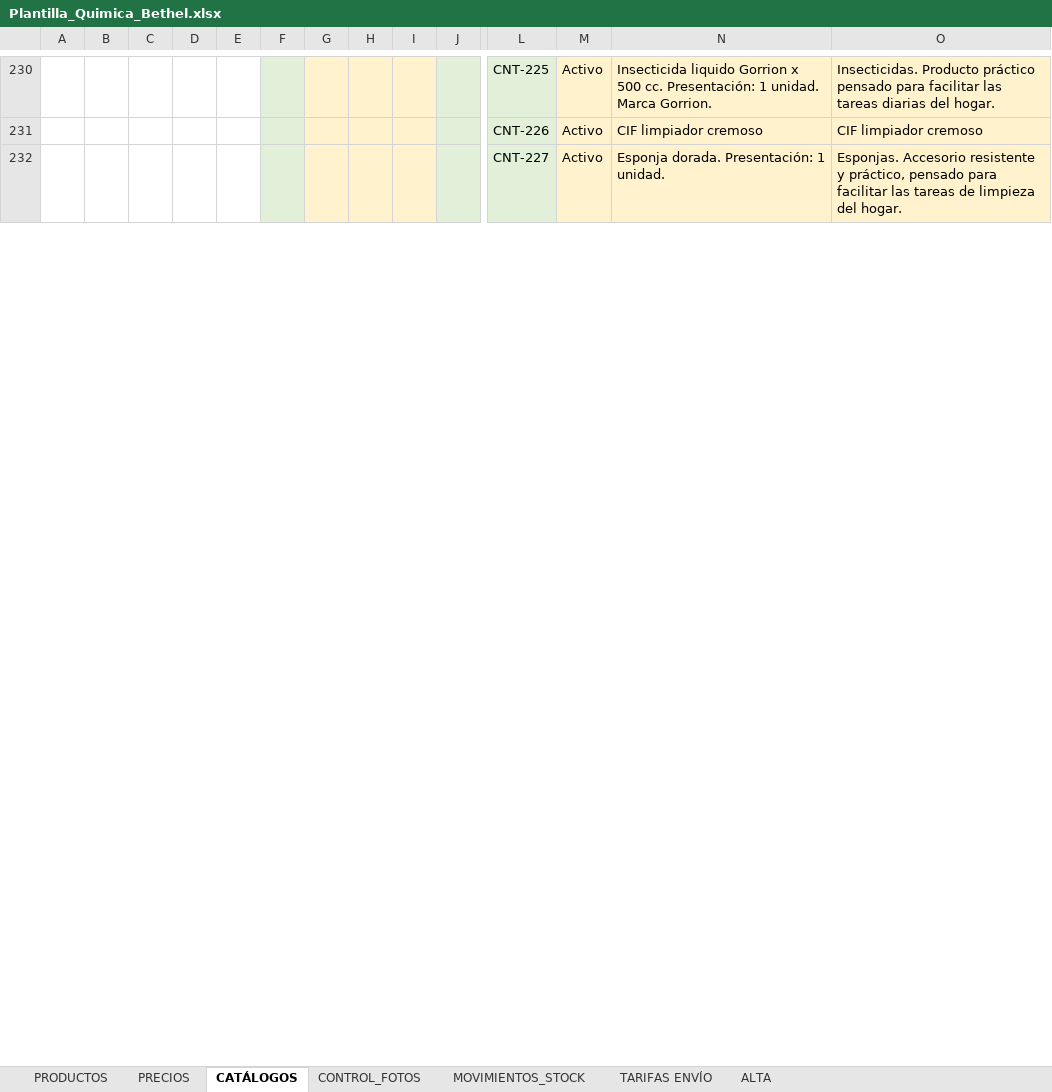
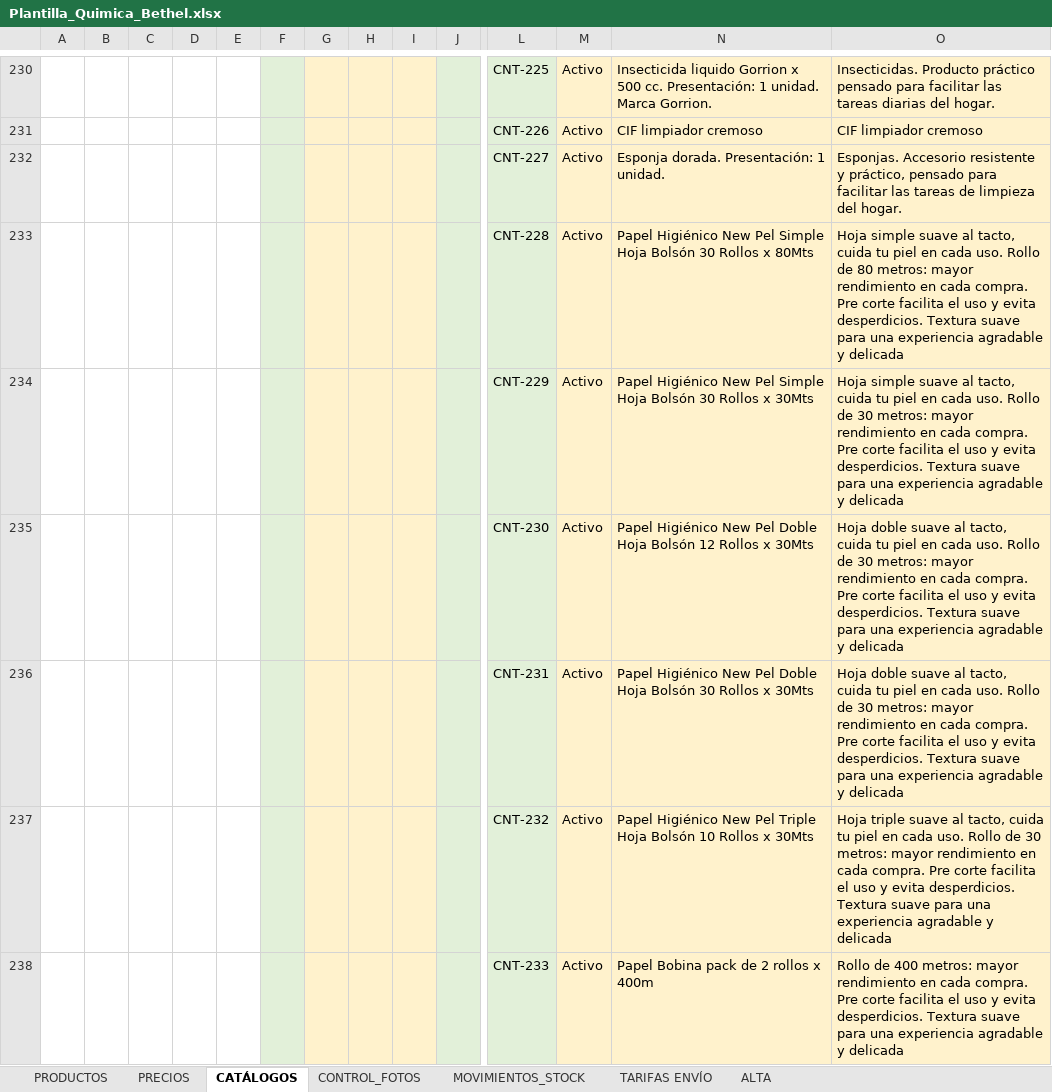
Before and after one commit to facundoguevara001/quimica-bethel, an Excel workbook: public/Plantilla_Quimica_Bethel.xlsx, sheet CATÁLOGOS, drawn as a sheet; only a part is shown, gaps mark what is left out; values as stored, in another font and other column widths than the file's, no borders; conditional formats and table styles not drawn; rows hold the shown columns only; the diff covers the shown part only; the diff names each change by its address in the sheet, - before the commit and + after, or states it on an @@ line.

```diff
--- a/public/Plantilla_Quimica_Bethel.xlsx (sheet CATÁLOGOS)
+++ b/public/Plantilla_Quimica_Bethel.xlsx (sheet CATÁLOGOS)
+row 233:  |  |  |  |  |  |  |  |  |  | CNT-228 | Activo | Papel Higiénico New Pel Simple Hoja Bolsón 30 Rollos x 80Mts | Hoja simple suave al tacto, cuida tu piel en cada uso. Rollo de 80 metros: mayor rendimiento en cada compra. Pre corte facilita el uso y evita desperdicios. Textura suave para una experiencia agradable y delicada
+row 234:  |  |  |  |  |  |  |  |  |  | CNT-229 | Activo | Papel Higiénico New Pel Simple Hoja Bolsón 30 Rollos x 30Mts | Hoja simple suave al tacto, cuida tu piel en cada uso. Rollo de 30 metros: mayor rendimiento en cada compra. Pre corte facilita el uso y evita desperdicios. Textura suave para una experiencia agradable y delicada
+row 235:  |  |  |  |  |  |  |  |  |  | CNT-230 | Activo | Papel Higiénico New Pel Doble Hoja Bolsón 12 Rollos x 30Mts | Hoja doble suave al tacto, cuida tu piel en cada uso. Rollo de 30 metros: mayor rendimiento en cada compra. Pre corte facilita el uso y evita desperdicios. Textura suave para una experiencia agradable y delicada
+row 236:  |  |  |  |  |  |  |  |  |  | CNT-231 | Activo | Papel Higiénico New Pel Doble Hoja Bolsón 30 Rollos x 30Mts | Hoja doble suave al tacto, cuida tu piel en cada uso. Rollo de 30 metros: mayor rendimiento en cada compra. Pre corte facilita el uso y evita desperdicios. Textura suave para una experiencia agradable y delicada
+row 237:  |  |  |  |  |  |  |  |  |  | CNT-232 | Activo | Papel Higiénico New Pel Triple Hoja Bolsón 10 Rollos x 30Mts | Hoja triple suave al tacto, cuida tu piel en cada uso. Rollo de 30 metros: mayor rendimiento en cada compra. Pre corte facilita el uso y evita desperdicios. Textura suave para una experiencia agradable y delicada
+row 238:  |  |  |  |  |  |  |  |  |  | CNT-233 | Activo | Papel Bobina pack de 2 rollos x 400m | Rollo de 400 metros: mayor rendimiento en cada compra. Pre corte facilita el uso y evita desperdicios. Textura suave para una experiencia agradable y delicada
```
Also changed, not shown: 18 added rows, 4 removed rows and 13 edited cells elsewhere in this sheet, sheet PRODUCTOS, sheet PRECIOS, sheet CONTROL_FOTOS, sheet ALTA, formulas that keep their value, 43 other files.
